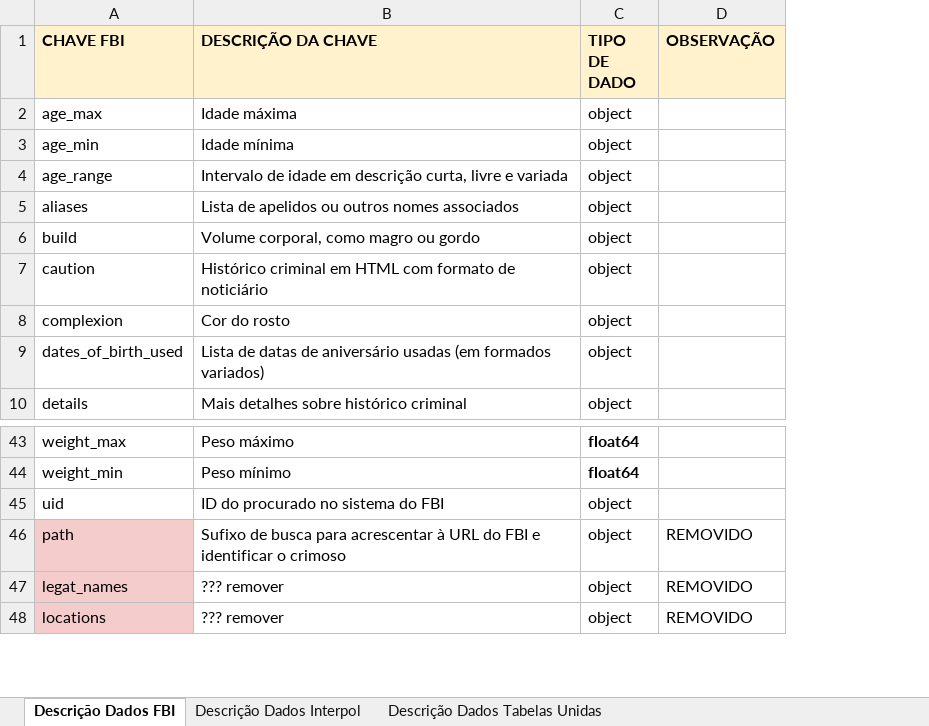
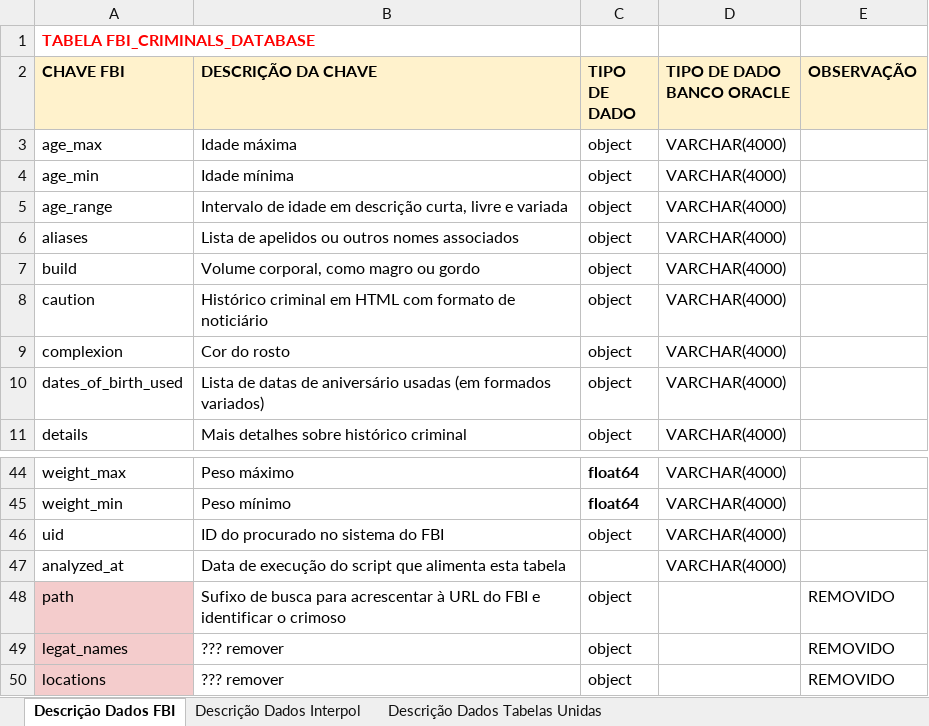
Before and after one commit to datatales42/challenge-idwall-all-docs, an Excel workbook: api_docs/FBI - INTERPOL - Union Table Metadata.xlsx, sheet Descrição Dados FBI, drawn as a sheet; only a part is shown, gaps mark what is left out; values as stored, in another font and other column widths than the file's, no borders; charts and pictures not drawn; addresses are those after the commit; the diff names each change by its address in the sheet, - before the commit and + after, or states it on an @@ line.

```diff
--- a/api_docs/FBI - INTERPOL - Union Table Metadata.xlsx (sheet Descrição Dados FBI)
+++ b/api_docs/FBI - INTERPOL - Union Table Metadata.xlsx (sheet Descrição Dados FBI)
+column D (TIPO DE DADO BANCO ORACLE), rows 3-11: all VARCHAR(4000); rows 44-46: all VARCHAR(4000)
+row 1: TABELA FBI_CRIMINALS_DATABASE
+row 47: analyzed_at | Data de execução do script que alimenta esta tabela |  | VARCHAR(4000)
```
Also changed, not shown: sheet Descrição Dados Tabelas Unidas, sheet Descrição Dados Interpol, charts or pictures, 12 other files.
